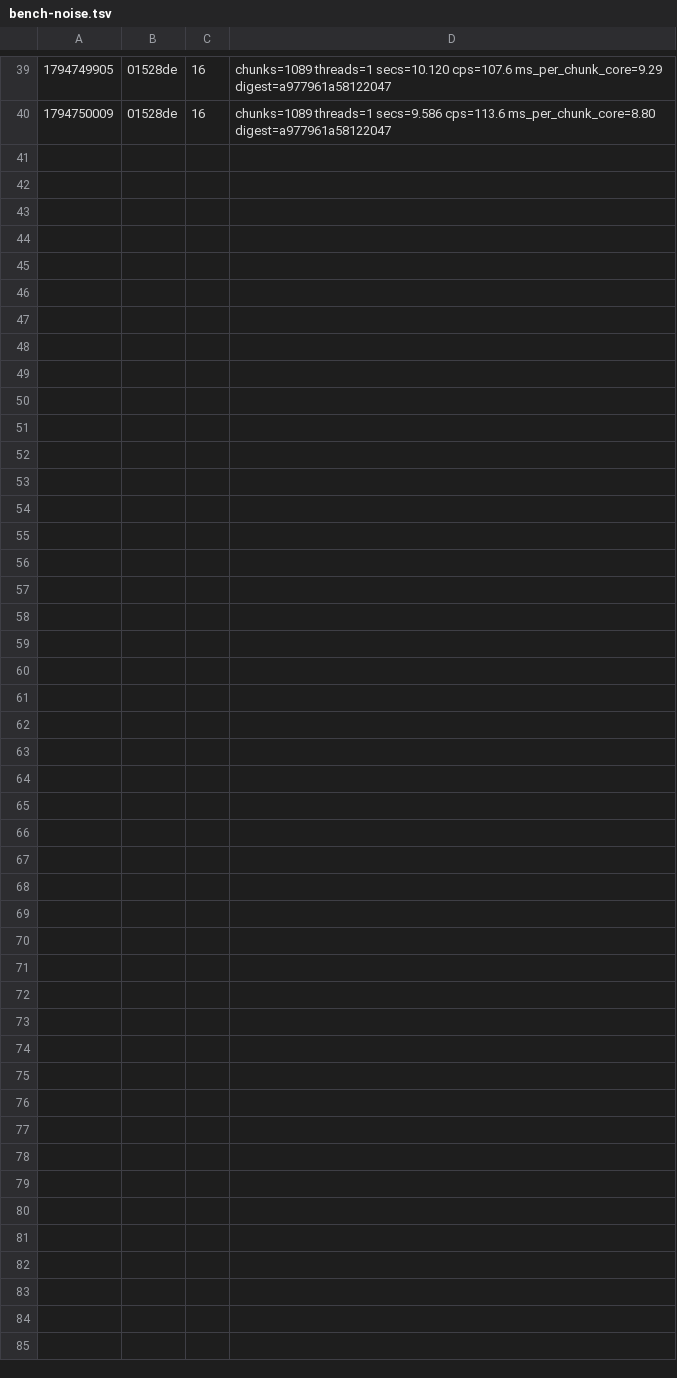
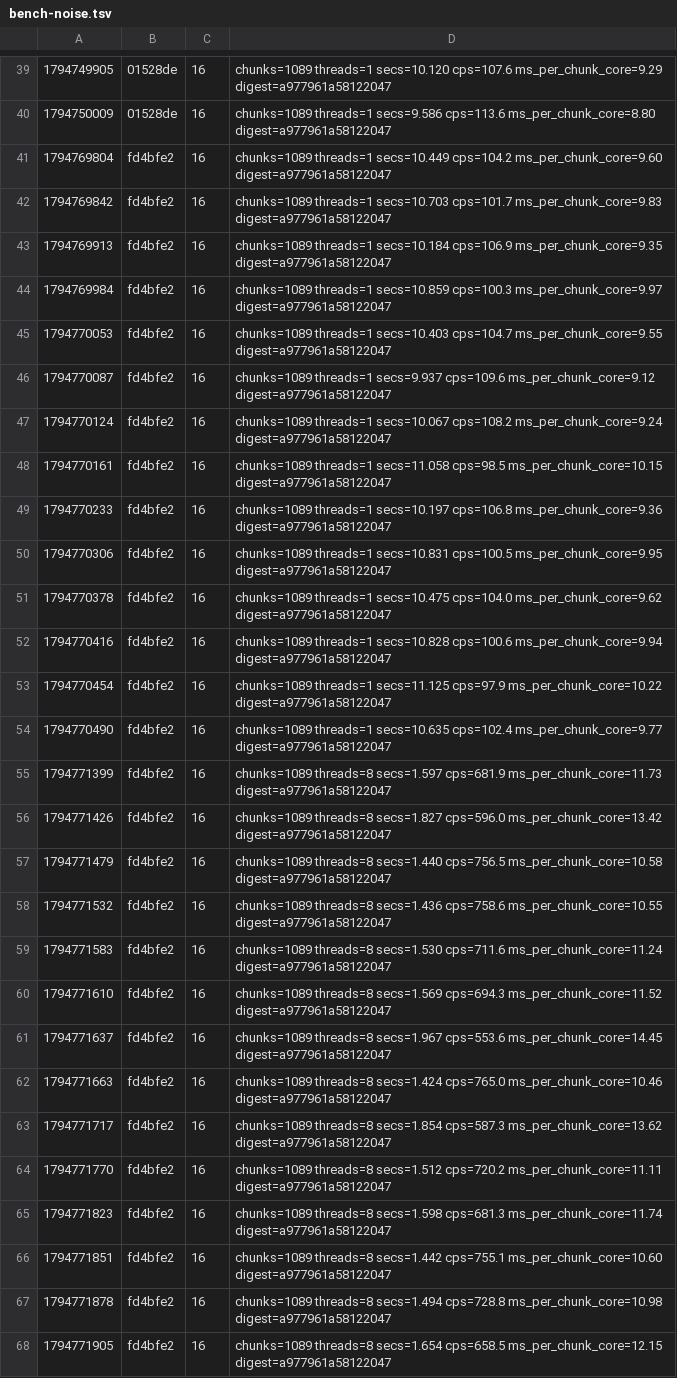
Before and after one commit to dronzer-tb/oxide, a TSV file: docs/perf/bench-noise.tsv, drawn as a sheet; only a part is shown, gaps mark what is left out.

Commit message:
perf(noise): scratch pool re-held with CPU-seconds and Java CPU per round; inconclusive, keep in wip

```diff
--- a/docs/perf/bench-noise.tsv
+++ b/docs/perf/bench-noise.tsv
@@ -40 +40,29 @@
 1794750009	01528de	16	chunks=1089 threads=1 secs=9.586 cps=113.6 ms_per_chunk_core=8.80 digest=a977961a58122047
+1794769804	fd4bfe2	16	chunks=1089 threads=1 secs=10.449 cps=104.2 ms_per_chunk_core=9.60 digest=a977961a58122047
+1794769842	fd4bfe2	16	chunks=1089 threads=1 secs=10.703 cps=101.7 ms_per_chunk_core=9.83 digest=a977961a58122047
+1794769913	fd4bfe2	16	chunks=1089 threads=1 secs=10.184 cps=106.9 ms_per_chunk_core=9.35 digest=a977961a58122047
+1794769984	fd4bfe2	16	chunks=1089 threads=1 secs=10.859 cps=100.3 ms_per_chunk_core=9.97 digest=a977961a58122047
+1794770053	fd4bfe2	16	chunks=1089 threads=1 secs=10.403 cps=104.7 ms_per_chunk_core=9.55 digest=a977961a58122047
+1794770087	fd4bfe2	16	chunks=1089 threads=1 secs=9.937 cps=109.6 ms_per_chunk_core=9.12 digest=a977961a58122047
+1794770124	fd4bfe2	16	chunks=1089 threads=1 secs=10.067 cps=108.2 ms_per_chunk_core=9.24 digest=a977961a58122047
+1794770161	fd4bfe2	16	chunks=1089 threads=1 secs=11.058 cps=98.5 ms_per_chunk_core=10.15 digest=a977961a58122047
+1794770233	fd4bfe2	16	chunks=1089 threads=1 secs=10.197 cps=106.8 ms_per_chunk_core=9.36 digest=a977961a58122047
+1794770306	fd4bfe2	16	chunks=1089 threads=1 secs=10.831 cps=100.5 ms_per_chunk_core=9.95 digest=a977961a58122047
+1794770378	fd4bfe2	16	chunks=1089 threads=1 secs=10.475 cps=104.0 ms_per_chunk_core=9.62 digest=a977961a58122047
+1794770416	fd4bfe2	16	chunks=1089 threads=1 secs=10.828 cps=100.6 ms_per_chunk_core=9.94 digest=a977961a58122047
+1794770454	fd4bfe2	16	chunks=1089 threads=1 secs=11.125 cps=97.9 ms_per_chunk_core=10.22 digest=a977961a58122047
+1794770490	fd4bfe2	16	chunks=1089 threads=1 secs=10.635 cps=102.4 ms_per_chunk_core=9.77 digest=a977961a58122047
+1794771399	fd4bfe2	16	chunks=1089 threads=8 secs=1.597 cps=681.9 ms_per_chunk_core=11.73 digest=a977961a58122047
+1794771426	fd4bfe2	16	chunks=1089 threads=8 secs=1.827 cps=596.0 ms_per_chunk_core=13.42 digest=a977961a58122047
+1794771479	fd4bfe2	16	chunks=1089 threads=8 secs=1.440 cps=756.5 ms_per_chunk_core=10.58 digest=a977961a58122047
+1794771532	fd4bfe2	16	chunks=1089 threads=8 secs=1.436 cps=758.6 ms_per_chunk_core=10.55 digest=a977961a58122047
+1794771583	fd4bfe2	16	chunks=1089 threads=8 secs=1.530 cps=711.6 ms_per_chunk_core=11.24 digest=a977961a58122047
+1794771610	fd4bfe2	16	chunks=1089 threads=8 secs=1.569 cps=694.3 ms_per_chunk_core=11.52 digest=a977961a58122047
+1794771637	fd4bfe2	16	chunks=1089 threads=8 secs=1.967 cps=553.6 ms_per_chunk_core=14.45 digest=a977961a58122047
+1794771663	fd4bfe2	16	chunks=1089 threads=8 secs=1.424 cps=765.0 ms_per_chunk_core=10.46 digest=a977961a58122047
+1794771717	fd4bfe2	16	chunks=1089 threads=8 secs=1.854 cps=587.3 ms_per_chunk_core=13.62 digest=a977961a58122047
+1794771770	fd4bfe2	16	chunks=1089 threads=8 secs=1.512 cps=720.2 ms_per_chunk_core=11.11 digest=a977961a58122047
+1794771823	fd4bfe2	16	chunks=1089 threads=8 secs=1.598 cps=681.3 ms_per_chunk_core=11.74 digest=a977961a58122047
+1794771851	fd4bfe2	16	chunks=1089 threads=8 secs=1.442 cps=755.1 ms_per_chunk_core=10.60 digest=a977961a58122047
+1794771878	fd4bfe2	16	chunks=1089 threads=8 secs=1.494 cps=728.8 ms_per_chunk_core=10.98 digest=a977961a58122047
+1794771905	fd4bfe2	16	chunks=1089 threads=8 secs=1.654 cps=658.5 ms_per_chunk_core=12.15 digest=a977961a58122047
```
Also changed, not shown: 1 other file.
